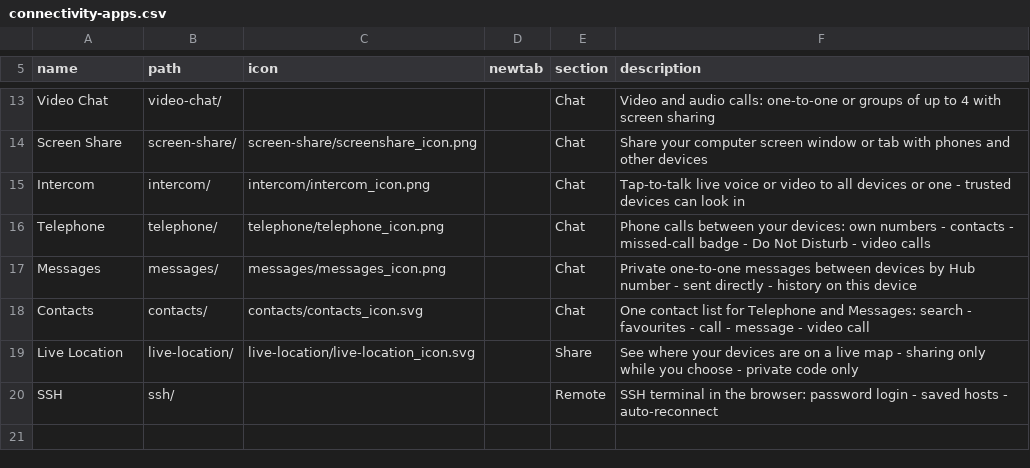
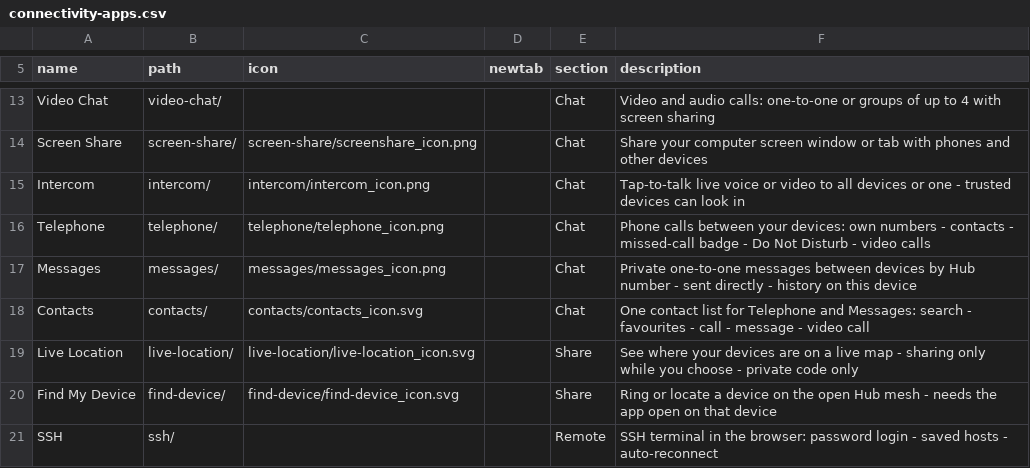
Before and after one commit to jor-teron/sites, a CSV file: apps/connectivity/connectivity-apps.csv, drawn as a sheet; only a part is shown, gaps mark what is left out; the diff names each change by its address in the sheet, - before the commit and + after, or states it on an @@ line.

Commit message:
FD1: Find My Device - ring (alarm + full-screen card) and locate (one GPS fix on a map) any device on public 00000 with the app open; no permissions yet (allowFind for FD2)

```diff
--- a/apps/connectivity/connectivity-apps.csv
+++ b/apps/connectivity/connectivity-apps.csv
+row 20: Find My Device | find-device/ | find-device/find-device_icon.svg |  | Share | Ring or locate a device on the open Hub mesh - needs the app open on that device
```
Also changed, not shown: 17 other files.
